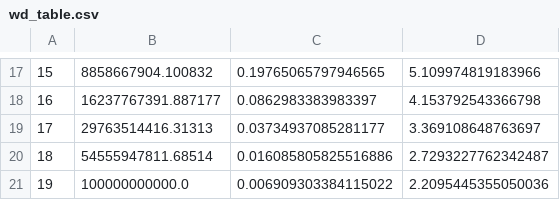
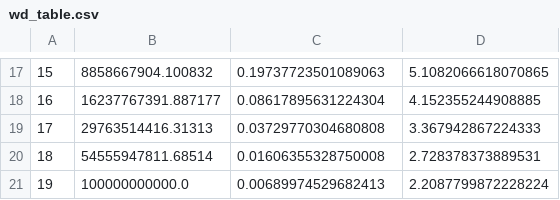
Before and after one commit to ryanw3998/A451, a CSV file: A451/Exercise 5/wd_table.csv, drawn as a sheet; only a part is shown, gaps mark what is left out; the diff covers the shown part only.

```diff
--- a/A451/Exercise 5/wd_table.csv
+++ b/A451/Exercise 5/wd_table.csv
@@ -17,5 +17,5 @@
-15,8858667904.100832,0.19765065797946565,5.109974819183966
-16,16237767391.887177,0.0862983383983397,4.153792543366798
-17,29763514416.31313,0.03734937085281177,3.369108648763697
-18,54555947811.68514,0.016085805825516886,2.7293227762342487
-19,100000000000.0,0.006909303384115022,2.2095445355050036
+15,8858667904.100832,0.19737723501089063,5.1082066618070865
+16,16237767391.887177,0.08617895631224304,4.152355244908885
+17,29763514416.31313,0.03729770304680808,3.367942867224333
+18,54555947811.68514,0.01606355328750008,2.728378373889531
+19,100000000000.0,0.00689974529682413,2.2087799872228224
```
Also changed, not shown: 1 added row, 1 removed row and 30 edited cells elsewhere in this file, 1 other file.
